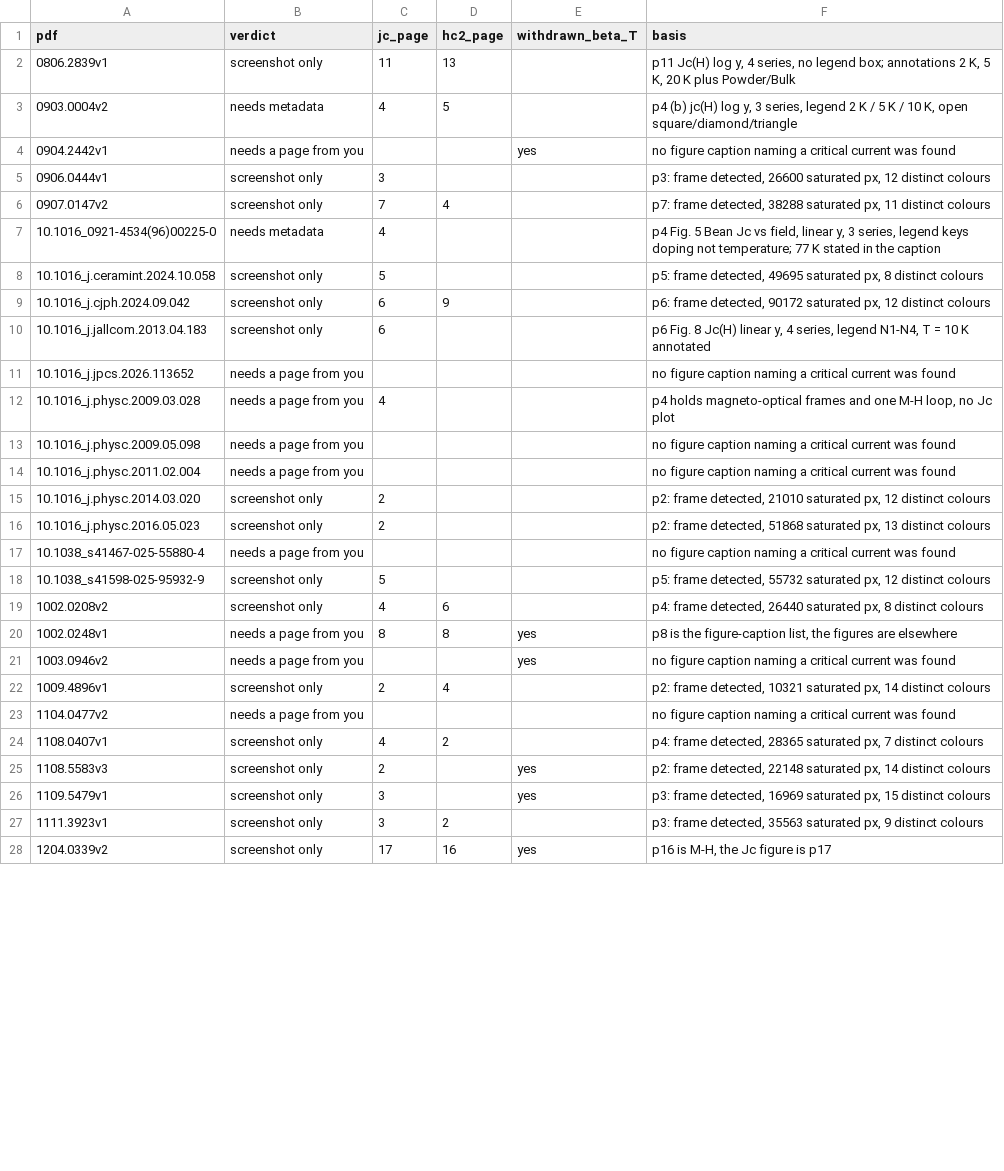
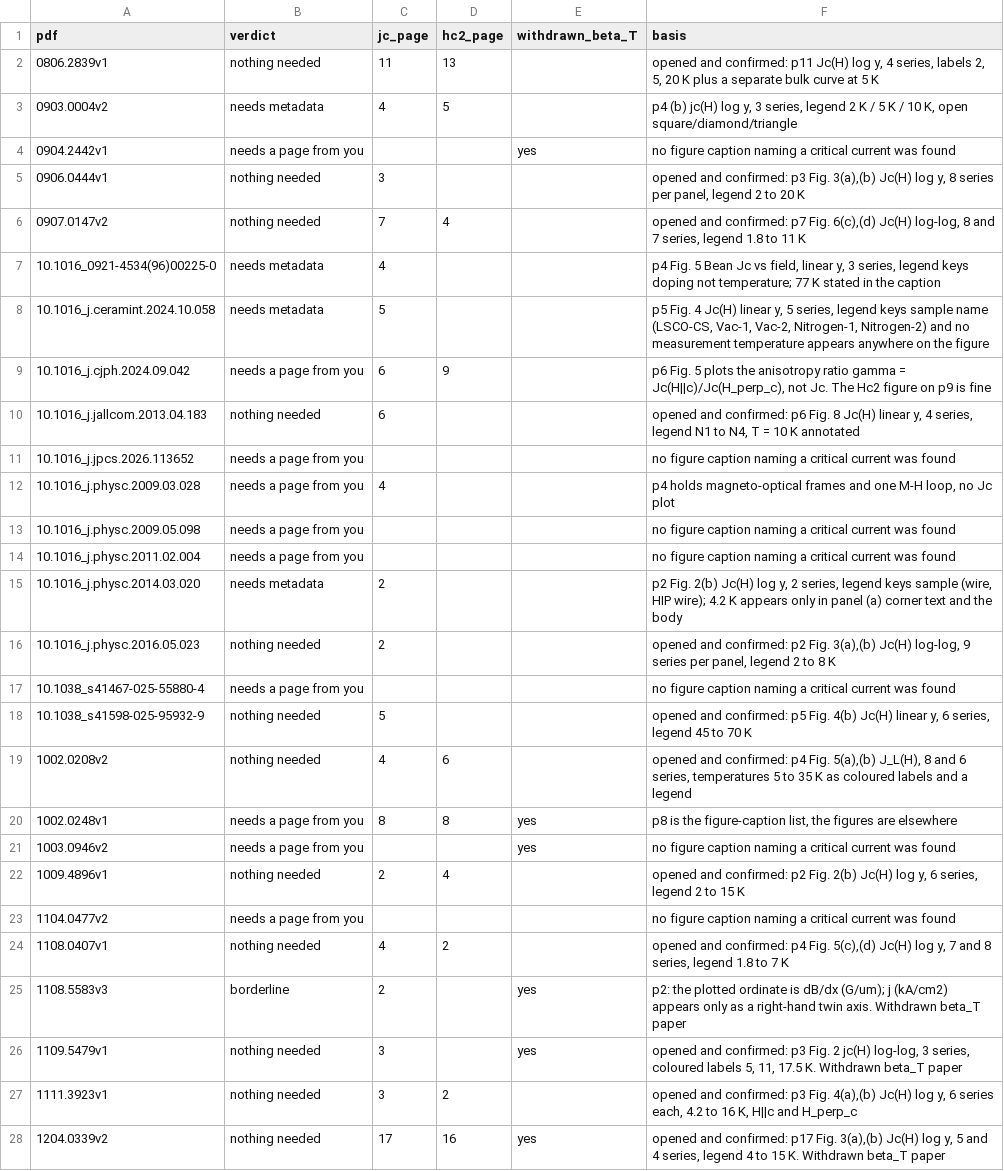
Before and after one commit to prachetpoddar/HT10016-critical-current-prediction, a CSV file: audit/reextraction_input_triage.csv, drawn as a sheet; only a part is shown; the diff covers the shown part only.

```diff
--- a/audit/reextraction_input_triage.csv
+++ b/audit/reextraction_input_triage.csv
@@ -1,11 +1,11 @@
 pdf,verdict,jc_page,hc2_page,withdrawn_beta_T,basis
-0806.2839v1,screenshot only,11,13,,"p11 Jc(H) log y, 4 series, no legend box; annotations 2 K, 5 K, 20 K plus Powder/Bulk"
+0806.2839v1,nothing needed,11,13,,"opened and confirmed: p11 Jc(H) log y, 4 series, labels 2, 5, 20 K plus a separate bulk curve at 5 K"
 0903.0004v2,needs metadata,4,5,,"p4 (b) jc(H) log y, 3 series, legend 2 K / 5 K / 10 K, open square/diamond/triangle"
 0904.2442v1,needs a page from you,,,yes,no figure caption naming a critical current was found
-0906.0444v1,screenshot only,3,,,"p3: frame detected, 26600 saturated px, 12 distinct colours"
-0907.0147v2,screenshot only,7,4,,"p7: frame detected, 38288 saturated px, 11 distinct colours"
+0906.0444v1,nothing needed,3,,,"opened and confirmed: p3 Fig. 3(a),(b) Jc(H) log y, 8 series per panel, legend 2 to 20 K"
+0907.0147v2,nothing needed,7,4,,"opened and confirmed: p7 Fig. 6(c),(d) Jc(H) log-log, 8 and 7 series, legend 1.8 to 11 K"
 10.1016_0921-4534(96)00225-0,needs metadata,4,,,"p4 Fig. 5 Bean Jc vs field, linear y, 3 series, legend keys doping not temperature; 77 K stated in the caption"
-10.1016_j.ceramint.2024.10.058,screenshot only,5,,,"p5: frame detected, 49695 saturated px, 8 distinct colours"
-10.1016_j.cjph.2024.09.042,screenshot only,6,9,,"p6: frame detected, 90172 saturated px, 12 distinct colours"
-10.1016_j.jallcom.2013.04.183,screenshot only,6,,,"p6 Fig. 8 Jc(H) linear y, 4 series, legend N1-N4, T = 10 K annotated"
+10.1016_j.ceramint.2024.10.058,needs metadata,5,,,"p5 Fig. 4 Jc(H) linear y, 5 series, legend keys sample name (LSCO-CS, Vac-1, Vac-2, Nitrogen-1, Nitrogen-2) and no measurement temperature appears anywhere on the figure"
+10.1016_j.cjph.2024.09.042,needs a page from you,6,9,,"p6 Fig. 5 plots the anisotropy ratio gamma = Jc(H||c)/Jc(H_perp_c), not Jc. The Hc2 figure on p9 is fine"
+10.1016_j.jallcom.2013.04.183,nothing needed,6,,,"opened and confirmed: p6 Fig. 8 Jc(H) linear y, 4 series, legend N1 to N4, T = 10 K annotated"
 10.1016_j.jpcs.2026.113652,needs a page from you,,,,no figure caption naming a critical current was found
@@ -14,15 +14,15 @@ pdf,verdict,jc_page,hc2_page,withdrawn_beta_T,basis
 10.1016_j.physc.2011.02.004,needs a page from you,,,,no figure caption naming a critical current was found
-10.1016_j.physc.2014.03.020,screenshot only,2,,,"p2: frame detected, 21010 saturated px, 12 distinct colours"
-10.1016_j.physc.2016.05.023,screenshot only,2,,,"p2: frame detected, 51868 saturated px, 13 distinct colours"
+10.1016_j.physc.2014.03.020,needs metadata,2,,,"p2 Fig. 2(b) Jc(H) log y, 2 series, legend keys sample (wire, HIP wire); 4.2 K appears only in panel (a) corner text and the body"
+10.1016_j.physc.2016.05.023,nothing needed,2,,,"opened and confirmed: p2 Fig. 3(a),(b) Jc(H) log-log, 9 series per panel, legend 2 to 8 K"
 10.1038_s41467-025-55880-4,needs a page from you,,,,no figure caption naming a critical current was found
-10.1038_s41598-025-95932-9,screenshot only,5,,,"p5: frame detected, 55732 saturated px, 12 distinct colours"
-1002.0208v2,screenshot only,4,6,,"p4: frame detected, 26440 saturated px, 8 distinct colours"
+10.1038_s41598-025-95932-9,nothing needed,5,,,"opened and confirmed: p5 Fig. 4(b) Jc(H) linear y, 6 series, legend 45 to 70 K"
+1002.0208v2,nothing needed,4,6,,"opened and confirmed: p4 Fig. 5(a),(b) J_L(H), 8 and 6 series, temperatures 5 to 35 K as coloured labels and a legend"
 1002.0248v1,needs a page from you,8,8,yes,"p8 is the figure-caption list, the figures are elsewhere"
 1003.0946v2,needs a page from you,,,yes,no figure caption naming a critical current was found
-1009.4896v1,screenshot only,2,4,,"p2: frame detected, 10321 saturated px, 14 distinct colours"
+1009.4896v1,nothing needed,2,4,,"opened and confirmed: p2 Fig. 2(b) Jc(H) log y, 6 series, legend 2 to 15 K"
 1104.0477v2,needs a page from you,,,,no figure caption naming a critical current was found
-1108.0407v1,screenshot only,4,2,,"p4: frame detected, 28365 saturated px, 7 distinct colours"
-1108.5583v3,screenshot only,2,,yes,"p2: frame detected, 22148 saturated px, 14 distinct colours"
-1109.5479v1,screenshot only,3,,yes,"p3: frame detected, 16969 saturated px, 15 distinct colours"
-1111.3923v1,screenshot only,3,2,,"p3: frame detected, 35563 saturated px, 9 distinct colours"
-1204.0339v2,screenshot only,17,16,yes,"p16 is M-H, the Jc figure is p17"
+1108.0407v1,nothing needed,4,2,,"opened and confirmed: p4 Fig. 5(c),(d) Jc(H) log y, 7 and 8 series, legend 1.8 to 7 K"
+1108.5583v3,borderline,2,,yes,p2: the plotted ordinate is dB/dx (G/um); j (kA/cm2) appears only as a right-hand twin axis. Withdrawn beta_T paper
+1109.5479v1,nothing needed,3,,yes,"opened and confirmed: p3 Fig. 2 jc(H) log-log, 3 series, coloured labels 5, 11, 17.5 K. Withdrawn beta_T paper"
+1111.3923v1,nothing needed,3,2,,"opened and confirmed: p3 Fig. 4(a),(b) Jc(H) log y, 6 series each, 4.2 to 16 K, H||c and H_perp_c"
+1204.0339v2,nothing needed,17,16,yes,"opened and confirmed: p17 Fig. 3(a),(b) Jc(H) log y, 5 and 4 series, legend 4 to 15 K. Withdrawn beta_T paper"
```
Also changed, not shown: 20 edited cells elsewhere in this file, 1 other file.
